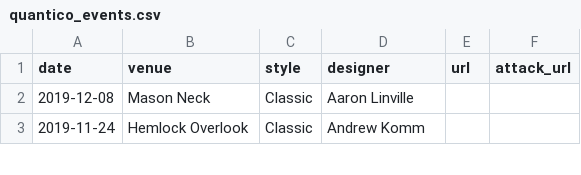
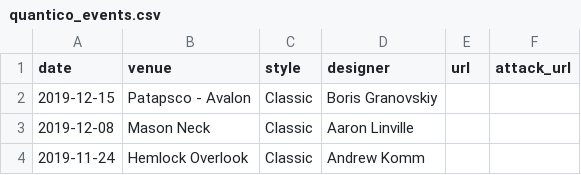
Before and after one commit to jmshoun/orienteering-metrics, a CSV file: data/quantico_events.csv, drawn as a sheet; only a part is shown.

Commit message:
Add 2019-12-15 event to Quantico event file

```diff
--- a/data/quantico_events.csv
+++ b/data/quantico_events.csv
@@ -1,2 +1,3 @@
 date,venue,style,designer,url,attack_url
+2019-12-15,Patapsco - Avalon,Classic,Boris Granovskiy,,
 2019-12-08,Mason Neck,Classic,Aaron Linville,,
```
